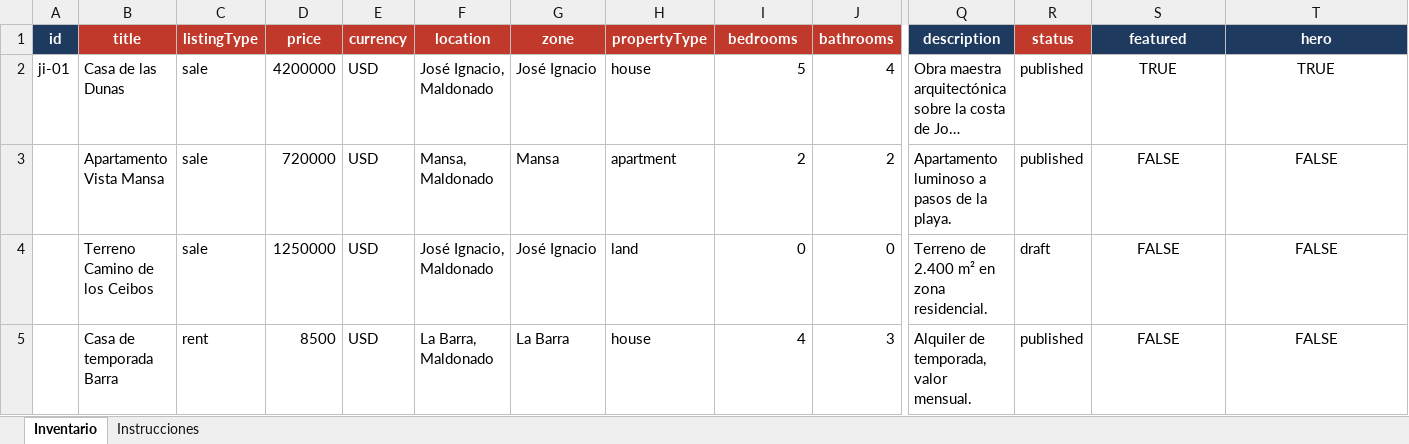
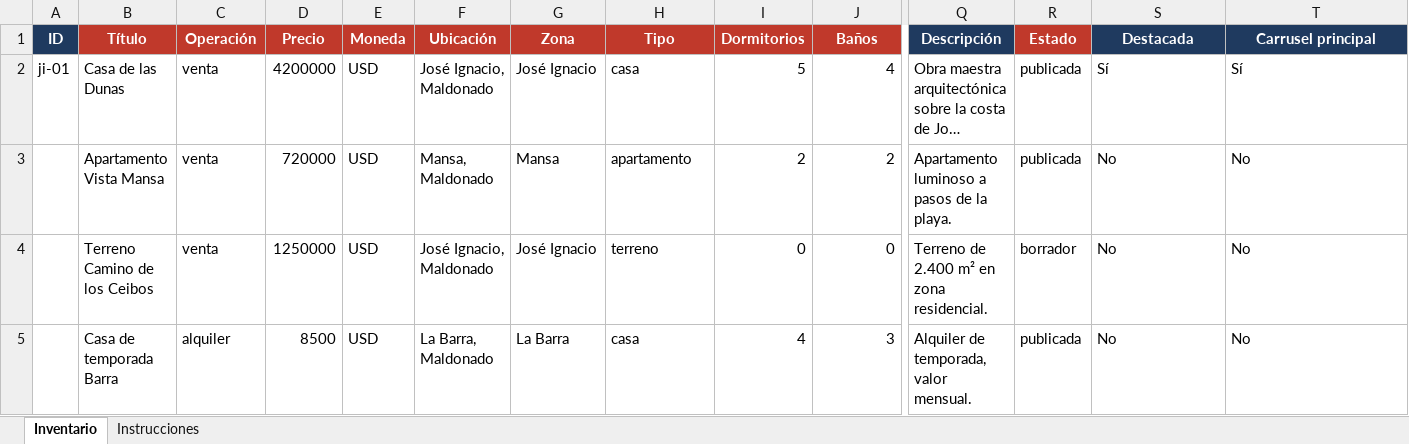
Before and after one commit to pegasuspixelsux-stack/transaction_dark, an Excel workbook: public/templates/inventory-import-sample.xlsx, sheet Inventario, drawn as a sheet; only a part is shown, gaps mark what is left out; long unchanged cells end in …; values as stored, in another font and other column widths than the file's, no borders; removed rows and columns are numbered as before the commit, all else as after; rows hold the shown columns only; the diff names each change by its address in the sheet, - before the commit and + after, or states it on an @@ line.

```diff
--- a/public/templates/inventory-import-sample.xlsx (sheet Inventario)
+++ b/public/templates/inventory-import-sample.xlsx (sheet Inventario)
-row 1: id | title | listingType | price | currency | location | zone | propertyType | bedrooms | bathrooms | description | status | featured | hero
+row 1: ID | Título | Operación | Precio | Moneda | Ubicación | Zona | Tipo | Dormitorios | Baños | Descripción | Estado | Destacada | Carrusel principal
-C2:C4: sale
+C2:C4: venta
-H2: house
+H2: casa
-R2:R3: published
+R2:R3: publicada
-S2: TRUE
+S2: Sí
-S2:T5 alignment: center
+S2:T5 alignment: left
-T2: TRUE
+T2: Sí
-H3: apartment
+H3: apartamento
-S3:S5: FALSE
+S3:S5: No
-T3:T5: FALSE
+T3:T5: No
-H4: land
+H4: terreno
-R4: draft
+R4: borrador
-C5: rent
+C5: alquiler
-H5: house
+H5: casa
-R5: published
+R5: publicada
```
Also changed, not shown: sheet Instrucciones, 1 other file.
